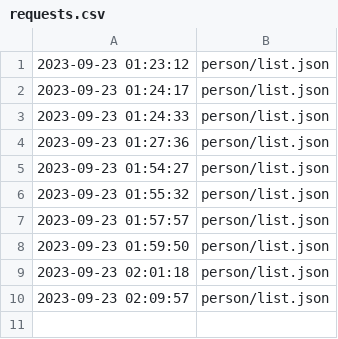
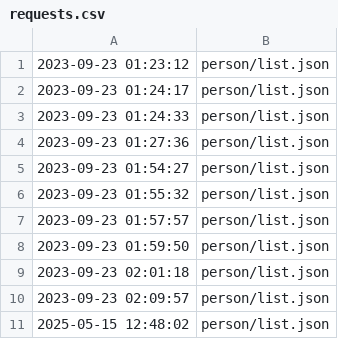
Before and after one commit to blemli/kurt, a CSV file: output/blemli/requests.csv, drawn as a sheet.

```diff
--- a/output/blemli/requests.csv
+++ b/output/blemli/requests.csv
@@ -10 +10,2 @@
 2023-09-23 02:09:57,person/list.json
+2025-05-15 12:48:02,person/list.json
```
Also changed, not shown: 2 other files.
